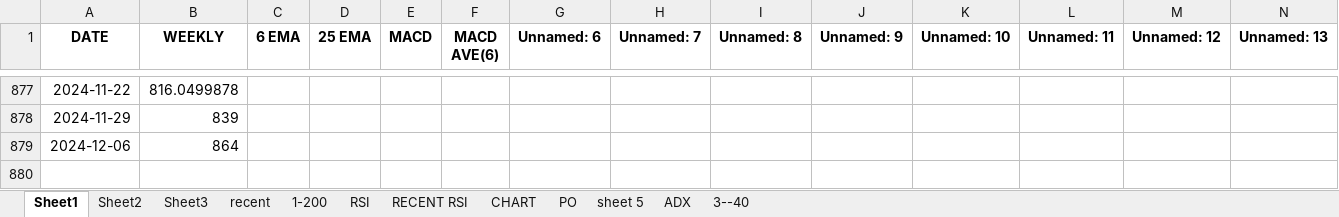
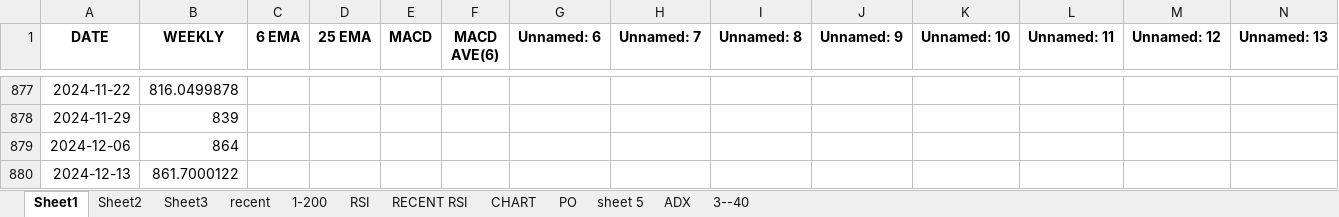
Before and after one commit to pranjitautomation/bsescrapping, an Excel workbook: State Bank of India.xlsx, sheet Sheet1, drawn as a sheet; only a part is shown, gaps mark what is left out; values as stored, in another font and other column widths than the file's, no borders; rows hold the shown columns only; the diff names each change by its address in the sheet, - before the commit and + after, or states it on an @@ line.

```diff
--- a/State Bank of India.xlsx (sheet Sheet1)
+++ b/State Bank of India.xlsx (sheet Sheet1)
+row 880: 2024-12-13 | 861.7000122
```
